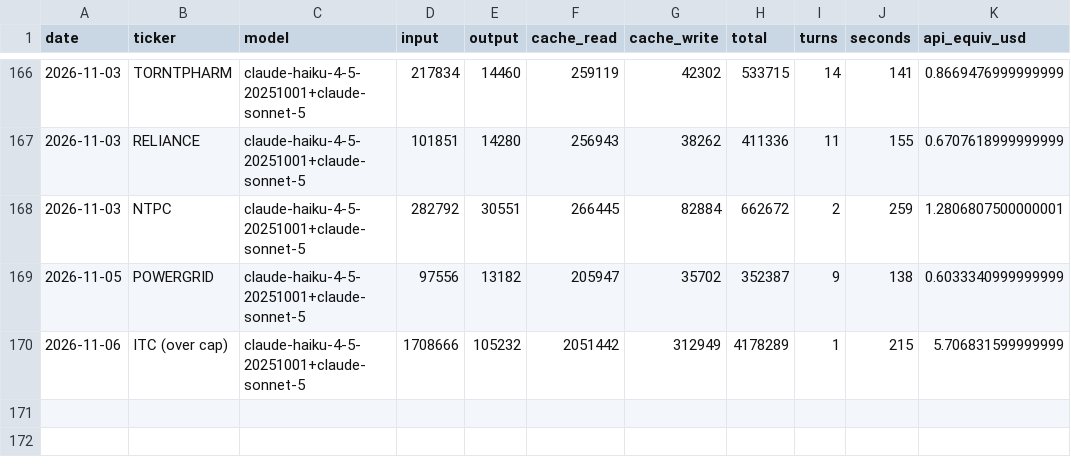
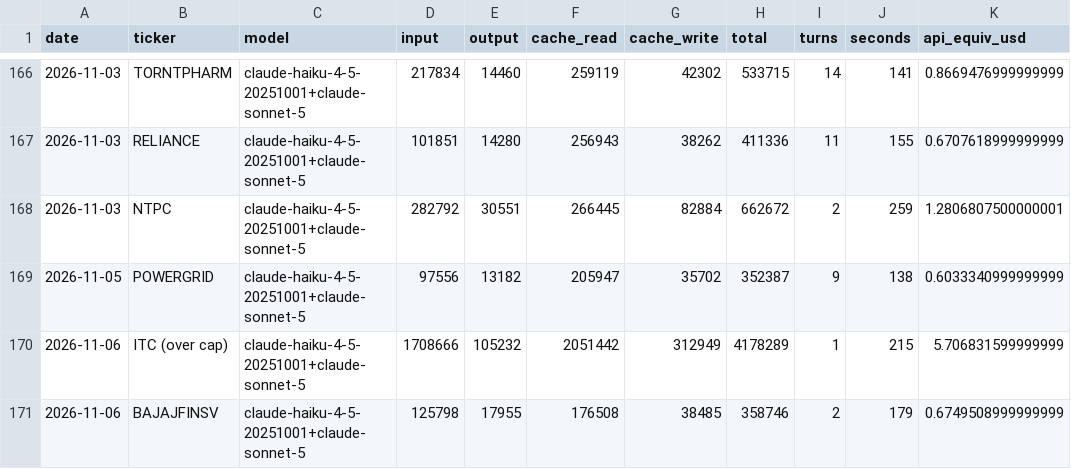
Before and after one commit to luckytechy/tickertales-stock-reports, a CSV file: logs/usage.csv, drawn as a sheet; only a part is shown, gaps mark what is left out; the diff names each change by its address in the sheet, - before the commit and + after, or states it on an @@ line.

```diff
--- a/logs/usage.csv
+++ b/logs/usage.csv
+row 171: 2026-11-06 | BAJAJFINSV | claude-haiku-4-5-20251001+claude-sonnet-5 | 125798 | 17955 | 176508 | 38485 | 358746 | 2 | 179 | 0.6749508999999999
```
Also changed, not shown: 2 other files.
